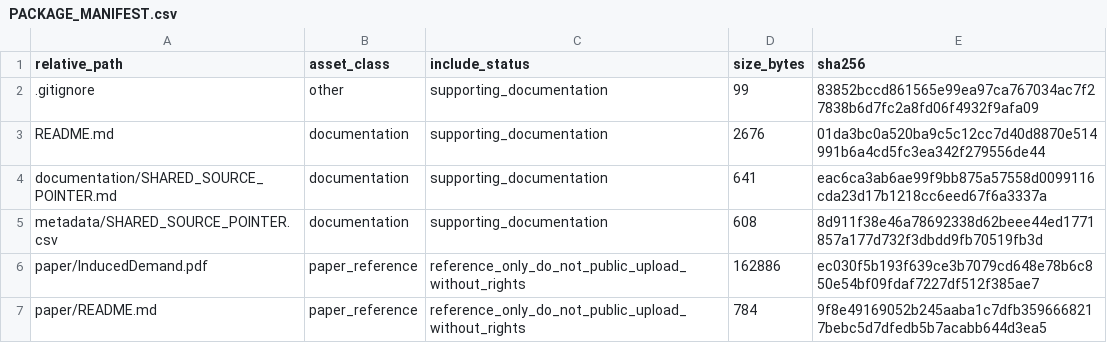
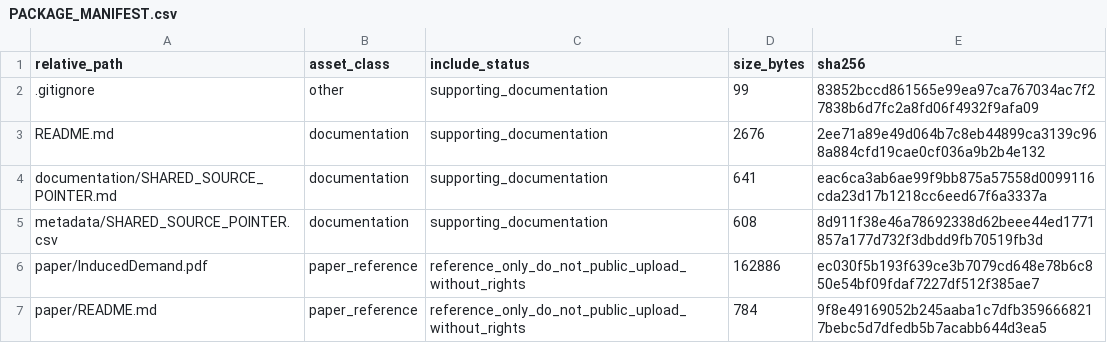
Before and after one commit to dlevinson/paper-2003-09-induced-demand-a-microscopic-perspective, a CSV file: PACKAGE_MANIFEST.csv, drawn as a sheet.

Commit message:
Refresh package metadata after upload routing

```diff
--- a/PACKAGE_MANIFEST.csv
+++ b/PACKAGE_MANIFEST.csv
@@ -2,3 +2,3 @@ relative_path,asset_class,include_status,size_bytes,sha256
 .gitignore,other,supporting_documentation,99,83852bccd861565e99ea97ca767034ac7f27838b6d7fc2a8fd06f4932f9afa09
-README.md,documentation,supporting_documentation,2676,01da3bc0a520ba9c5c12cc7d40d8870e514991b6a4cd5fc3ea342f279556de44
+README.md,documentation,supporting_documentation,2676,2ee71a89e49d064b7c8eb44899ca3139c968a884cfd19cae0cf036a9b2b4e132
 documentation/SHARED_SOURCE_POINTER.md,documentation,supporting_documentation,641,eac6ca3ab6ae99f9bb875a57558d0099116cda23d17b1218cc6eed67f6a3337a
```
Also changed, not shown: 3 other files.
